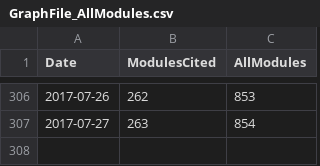
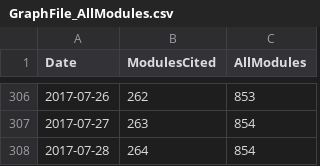
Before and after one commit to finanalyst/ModuleCitation, a CSV file: GraphFile_AllModules.csv, drawn as a sheet; only a part is shown, gaps mark what is left out; the diff names each change by its address in the sheet, - before the commit and + after, or states it on an @@ line.

```diff
--- a/GraphFile_AllModules.csv
+++ b/GraphFile_AllModules.csv
+row 308: 2017-07-28 | 264 | 854
```
Also changed, not shown: GraphFile_recursive.csv, GraphFile_simple.csv, 1 other file.
